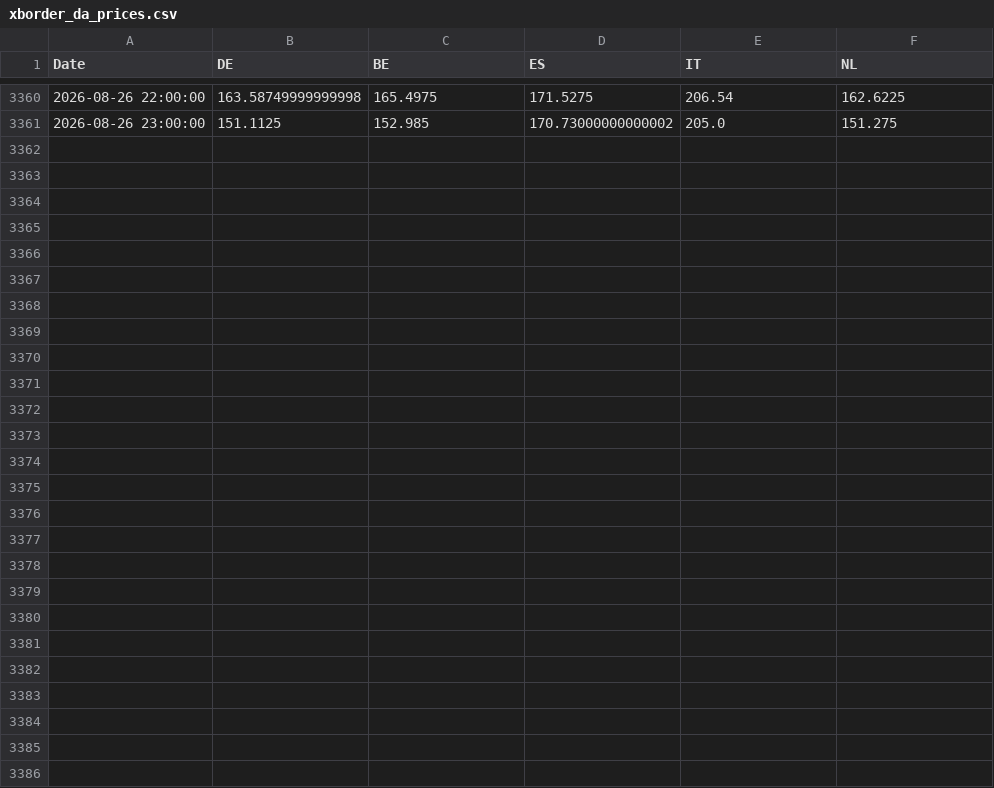
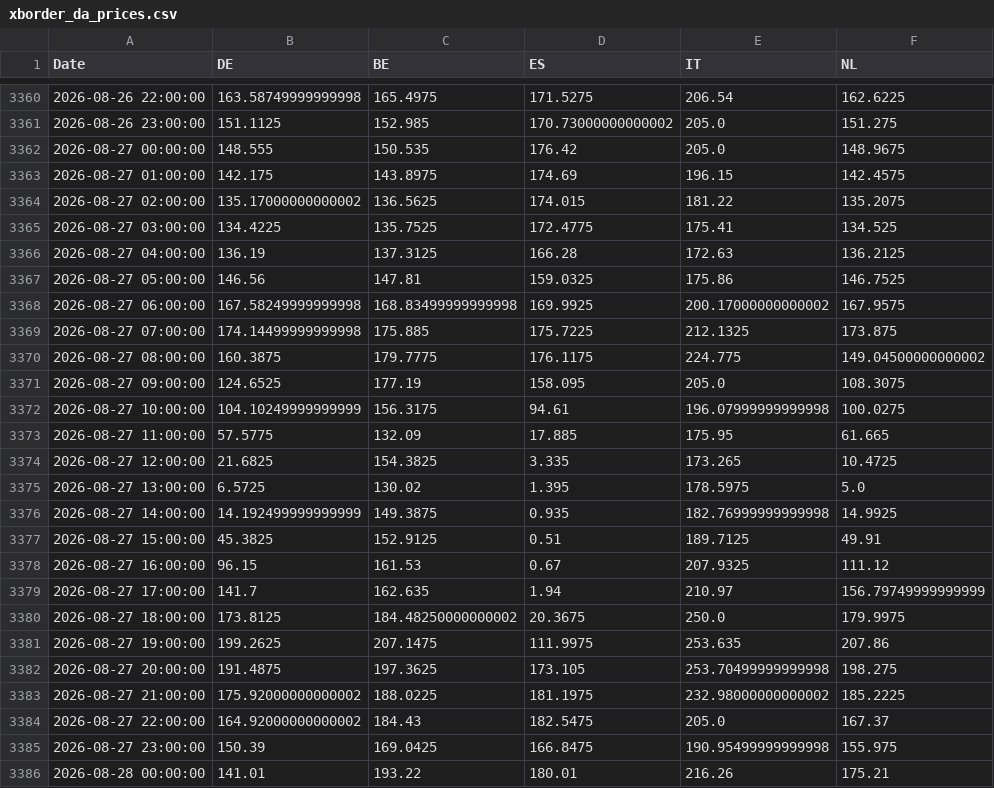
Before and after one commit to TomSRemy/PPA-Dashboard, a CSV file: ppa_dashboard/data/xborder_da_prices.csv, drawn as a sheet; only a part is shown, gaps mark what is left out; the diff covers the shown part only.

```diff
--- a/ppa_dashboard/data/xborder_da_prices.csv
+++ b/ppa_dashboard/data/xborder_da_prices.csv
@@ -3361 +3361,26 @@ Date,DE,BE,ES,IT,NL
 2026-08-26 23:00:00,151.1125,152.985,170.73000000000002,205.0,151.275
+2026-08-27 00:00:00,148.555,150.535,176.42,205.0,148.9675
+2026-08-27 01:00:00,142.175,143.8975,174.69,196.15,142.4575
+2026-08-27 02:00:00,135.17000000000002,136.5625,174.015,181.22,135.2075
+2026-08-27 03:00:00,134.4225,135.7525,172.4775,175.41,134.525
+2026-08-27 04:00:00,136.19,137.3125,166.28,172.63,136.2125
+2026-08-27 05:00:00,146.56,147.81,159.0325,175.86,146.7525
+2026-08-27 06:00:00,167.58249999999998,168.83499999999998,169.9925,200.17000000000002,167.9575
+2026-08-27 07:00:00,174.14499999999998,175.885,175.7225,212.1325,173.875
+2026-08-27 08:00:00,160.3875,179.7775,176.1175,224.775,149.04500000000002
+2026-08-27 09:00:00,124.6525,177.19,158.095,205.0,108.3075
+2026-08-27 10:00:00,104.10249999999999,156.3175,94.61,196.07999999999998,100.0275
+2026-08-27 11:00:00,57.5775,132.09,17.885,175.95,61.665
+2026-08-27 12:00:00,21.6825,154.3825,3.335,173.265,10.4725
+2026-08-27 13:00:00,6.5725,130.02,1.395,178.5975,5.0
+2026-08-27 14:00:00,14.192499999999999,149.3875,0.935,182.76999999999998,14.9925
+2026-08-27 15:00:00,45.3825,152.9125,0.51,189.7125,49.91
+2026-08-27 16:00:00,96.15,161.53,0.67,207.9325,111.12
+2026-08-27 17:00:00,141.7,162.635,1.94,210.97,156.79749999999999
+2026-08-27 18:00:00,173.8125,184.48250000000002,20.3675,250.0,179.9975
+2026-08-27 19:00:00,199.2625,207.1475,111.9975,253.635,207.86
+2026-08-27 20:00:00,191.4875,197.3625,173.105,253.70499999999998,198.275
+2026-08-27 21:00:00,175.92000000000002,188.0225,181.1975,232.98000000000002,185.2225
+2026-08-27 22:00:00,164.92000000000002,184.43,182.5475,205.0,167.37
+2026-08-27 23:00:00,150.39,169.0425,166.8475,190.95499999999998,155.975
+2026-08-28 00:00:00,141.01,193.22,180.01,216.26,175.21
```
Also changed, not shown: 7 edited cells elsewhere in this file, ppa_dashboard/data/fcr_prices.csv.
